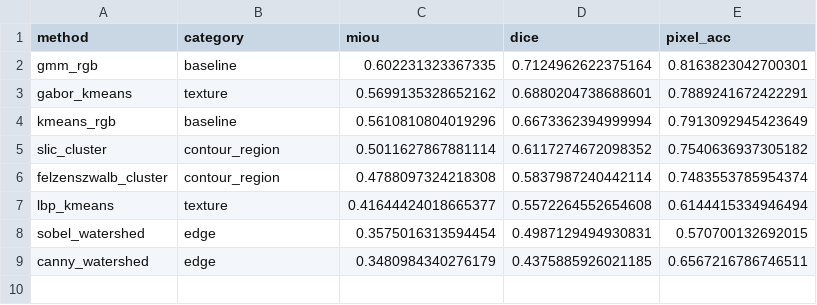
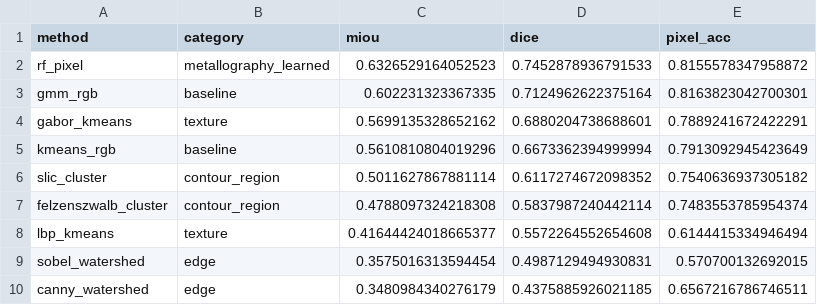
Before and after one commit to scientific-computing-user/amam-benchmark-site, a CSV file: repro/results/classical/benchmark_macro_over_subsets.csv, drawn as a sheet; the diff names each change by its address in the sheet, - before the commit and + after, or states it on an @@ line.

```diff
--- a/repro/results/classical/benchmark_macro_over_subsets.csv
+++ b/repro/results/classical/benchmark_macro_over_subsets.csv
+row 2: rf_pixel | metallography_learned | 0.6326529164052523 | 0.7452878936791533 | 0.8155578347958872
```
Also changed, not shown: repro/results/classical/benchmark_micro_over_images.csv, repro/results/classical/benchmark_per_subset.csv, 4 other files.
